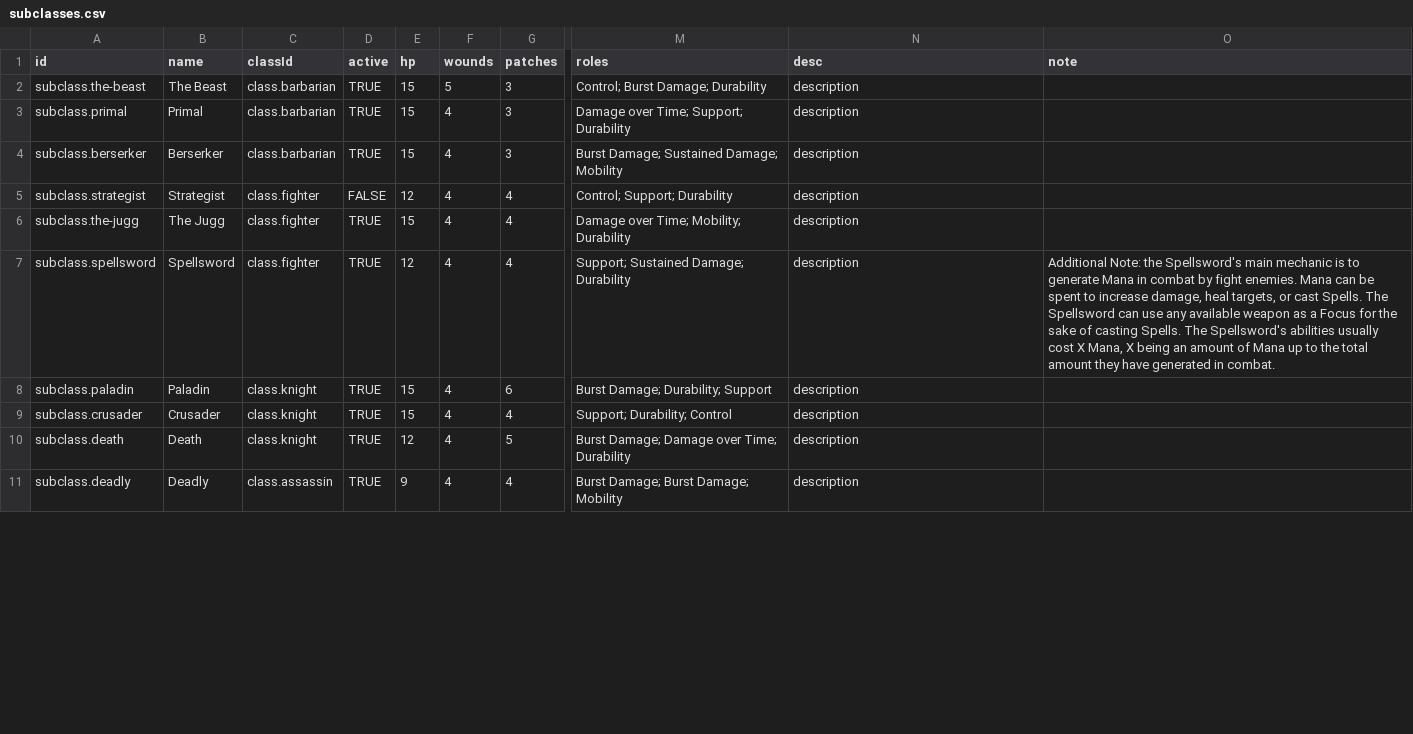
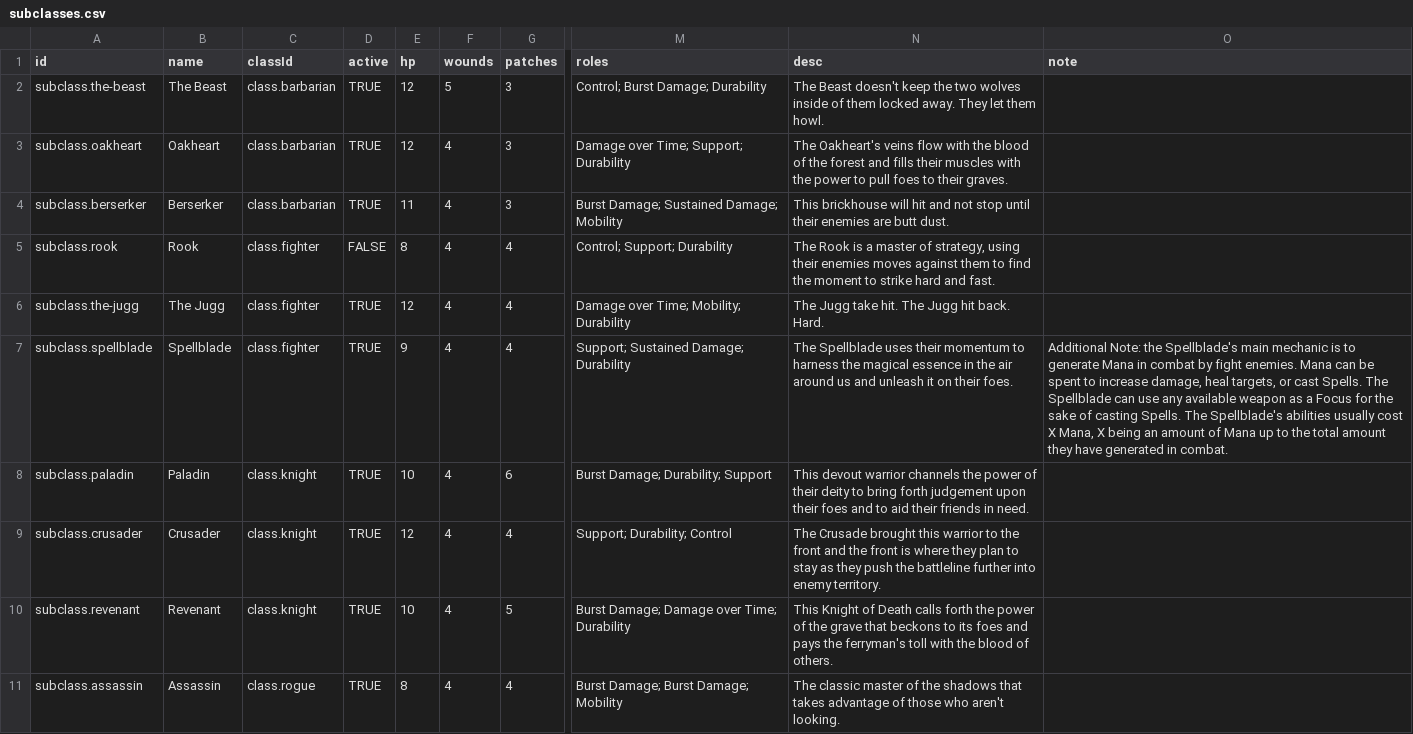
Before and after one commit to dishyyman/project-meeple, a CSV file: projectWaypoint/tools/csv/subclasses.csv, drawn as a sheet; only a part is shown, gaps mark what is left out; the diff covers the shown part only; the diff names each change by its address in the sheet, - before the commit and + after, or states it on an @@ line.

Commit message:
update subclass and trait library csvs

```diff
--- a/projectWaypoint/tools/csv/subclasses.csv
+++ b/projectWaypoint/tools/csv/subclasses.csv
-E2:E3 (hp): 15
+E2:E3 (hp): 12
-N2 (desc): description
+N2 (desc): The Beast doesn't keep the two wolves inside of them locked away. They let them howl.
-A3 (id): subclass.primal
+A3 (id): subclass.oakheart
-B3 (name): Primal
+B3 (name): Oakheart
-N3 (desc): description
+N3 (desc): The Oakheart's veins flow with the blood of the forest and fills their muscles with the power to pull foes to their graves.
-E4 (hp): 15
+E4 (hp): 11
-N4 (desc): description
+N4 (desc): This brickhouse will hit and not stop until their enemies are butt dust.
-A5 (id): subclass.strategist
+A5 (id): subclass.rook
-B5 (name): Strategist
+B5 (name): Rook
-E5 (hp): 12
+E5 (hp): 8
-N5 (desc): description
+N5 (desc): The Rook is a master of strategy, using their enemies moves against them to find the moment to strike hard and fast.
-E6 (hp): 15
+E6 (hp): 12
-N6 (desc): description
+N6 (desc): The Jugg take hit. The Jugg hit back. Hard.
-A7 (id): subclass.spellsword
+A7 (id): subclass.spellblade
-B7 (name): Spellsword
+B7 (name): Spellblade
-E7 (hp): 12
+E7 (hp): 9
-N7 (desc): description
+N7 (desc): The Spellblade uses their momentum to harness the magical essence in the air around us and unleash it on their foes.
-O7 (note): …Note: the Spellsword's main mechanic is to generate Mana in combat by fight enemies. Mana can be spent to increase damage, heal targets, or cast Spells. The Spellsword can use any available weapon as a Focus for the sake of casting Spells. The Spellsword's abilities usually…
+O7 (note): …Note: the Spellblade's main mechanic is to generate Mana in combat by fight enemies. Mana can be spent to increase damage, heal targets, or cast Spells. The Spellblade can use any available weapon as a Focus for the sake of casting Spells. The Spellblade's abilities usually…
-E8 (hp): 15
+E8 (hp): 10
-N8 (desc): description
+N8 (desc): This devout warrior channels the power of their deity to bring forth judgement upon their foes and to aid their friends in need.
-E9 (hp): 15
+E9 (hp): 12
-N9 (desc): description
+N9 (desc): The Crusade brought this warrior to the front and the front is where they plan to stay as they push the battleline further into enemy territory.
-A10 (id): subclass.death
+A10 (id): subclass.revenant
-B10 (name): Death
+B10 (name): Revenant
-E10 (hp): 12
+E10 (hp): 10
-N10 (desc): description
+N10 (desc): This Knight of Death calls forth the power of the grave that beckons to its foes and pays the ferryman's toll with the blood of others.
-A11 (id): subclass.deadly
+A11 (id): subclass.assassin
-B11 (name): Deadly
+B11 (name): Assassin
-C11 (classId): class.assassin
+C11 (classId): class.rogue
-E11 (hp): 9
+E11 (hp): 8
-N11 (desc): description
+N11 (desc): The classic master of the shadows that takes advantage of those who aren't looking.
```
Also changed, not shown: 61 edited cells elsewhere in this file, projectWaypoint/tools/csv/classes.csv, projectWaypoint/tools/csv/traits.csv.
